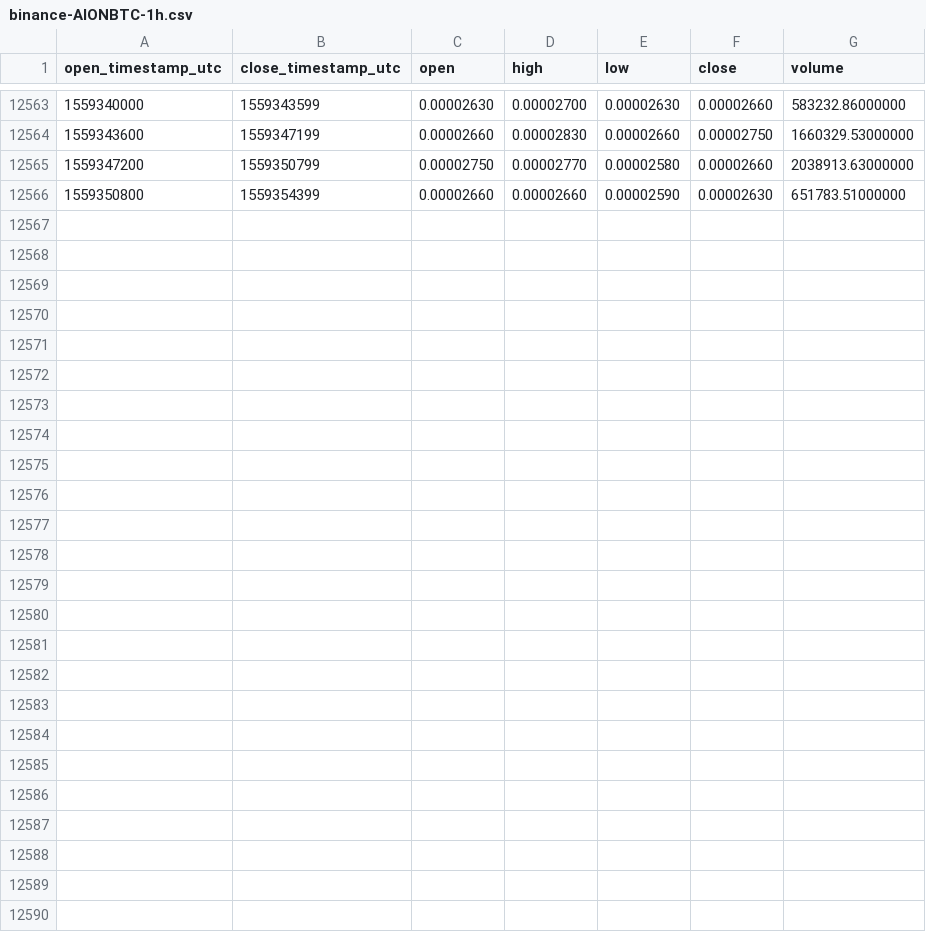
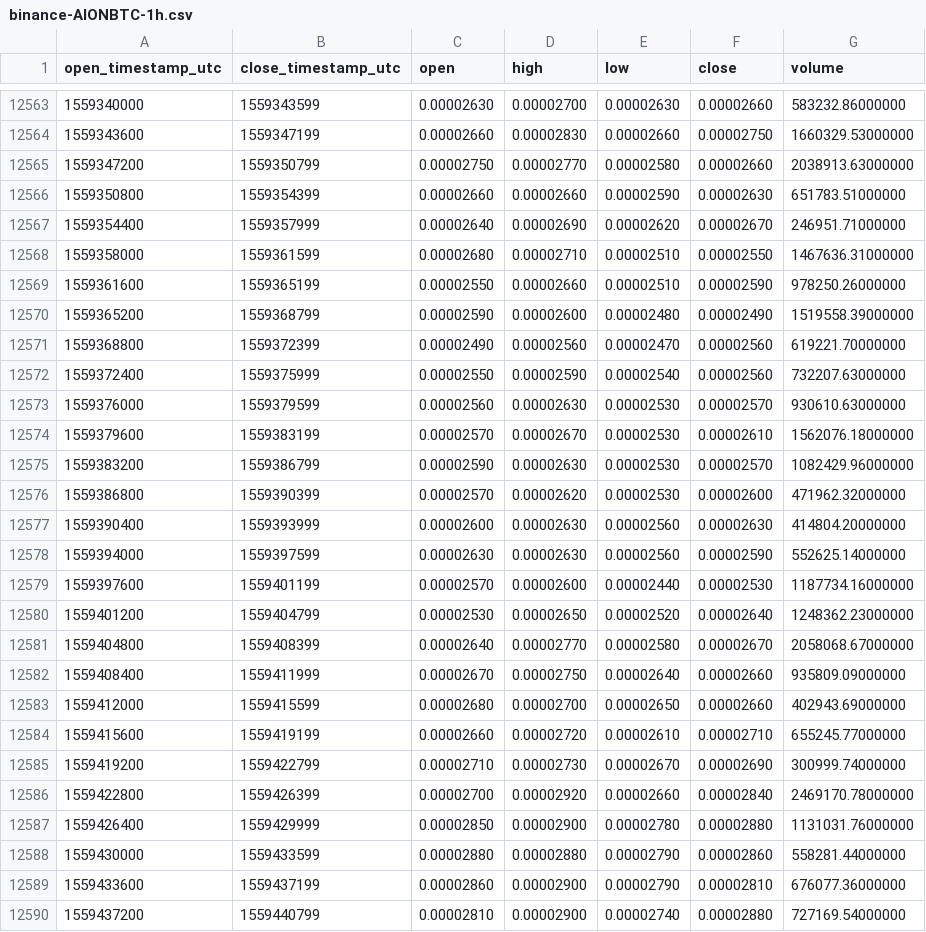
Before and after one commit to cryptobigbro/binance-AIONBTC, a CSV file: binance-AIONBTC-1h.csv, drawn as a sheet; only a part is shown, gaps mark what is left out.

Commit message:
Update OHLCV data.

```diff
--- a/binance-AIONBTC-1h.csv
+++ b/binance-AIONBTC-1h.csv
@@ -12566 +12566,25 @@ open_timestamp_utc,close_timestamp_utc,open,high,low,close,volume
 1559350800,1559354399,0.00002660,0.00002660,0.00002590,0.00002630,651783.51000000
+1559354400,1559357999,0.00002640,0.00002690,0.00002620,0.00002670,246951.71000000
+1559358000,1559361599,0.00002680,0.00002710,0.00002510,0.00002550,1467636.31000000
+1559361600,1559365199,0.00002550,0.00002660,0.00002510,0.00002590,978250.26000000
+1559365200,1559368799,0.00002590,0.00002600,0.00002480,0.00002490,1519558.39000000
+1559368800,1559372399,0.00002490,0.00002560,0.00002470,0.00002560,619221.70000000
+1559372400,1559375999,0.00002550,0.00002590,0.00002540,0.00002560,732207.63000000
+1559376000,1559379599,0.00002560,0.00002630,0.00002530,0.00002570,930610.63000000
+1559379600,1559383199,0.00002570,0.00002670,0.00002530,0.00002610,1562076.18000000
+1559383200,1559386799,0.00002590,0.00002630,0.00002530,0.00002570,1082429.96000000
+1559386800,1559390399,0.00002570,0.00002620,0.00002530,0.00002600,471962.32000000
+1559390400,1559393999,0.00002600,0.00002630,0.00002560,0.00002630,414804.20000000
+1559394000,1559397599,0.00002630,0.00002630,0.00002560,0.00002590,552625.14000000
+1559397600,1559401199,0.00002570,0.00002600,0.00002440,0.00002530,1187734.16000000
+1559401200,1559404799,0.00002530,0.00002650,0.00002520,0.00002640,1248362.23000000
+1559404800,1559408399,0.00002640,0.00002770,0.00002580,0.00002670,2058068.67000000
+1559408400,1559411999,0.00002670,0.00002750,0.00002640,0.00002660,935809.09000000
+1559412000,1559415599,0.00002680,0.00002700,0.00002650,0.00002660,402943.69000000
+1559415600,1559419199,0.00002660,0.00002720,0.00002610,0.00002710,655245.77000000
+1559419200,1559422799,0.00002710,0.00002730,0.00002670,0.00002690,300999.74000000
+1559422800,1559426399,0.00002700,0.00002920,0.00002660,0.00002840,2469170.78000000
+1559426400,1559429999,0.00002850,0.00002900,0.00002780,0.00002880,1131031.76000000
+1559430000,1559433599,0.00002880,0.00002880,0.00002790,0.00002860,558281.44000000
+1559433600,1559437199,0.00002860,0.00002900,0.00002790,0.00002810,676077.36000000
+1559437200,1559440799,0.00002810,0.00002900,0.00002740,0.00002880,727169.54000000
```
Also changed, not shown: binance-AIONBTC-1d.csv.
